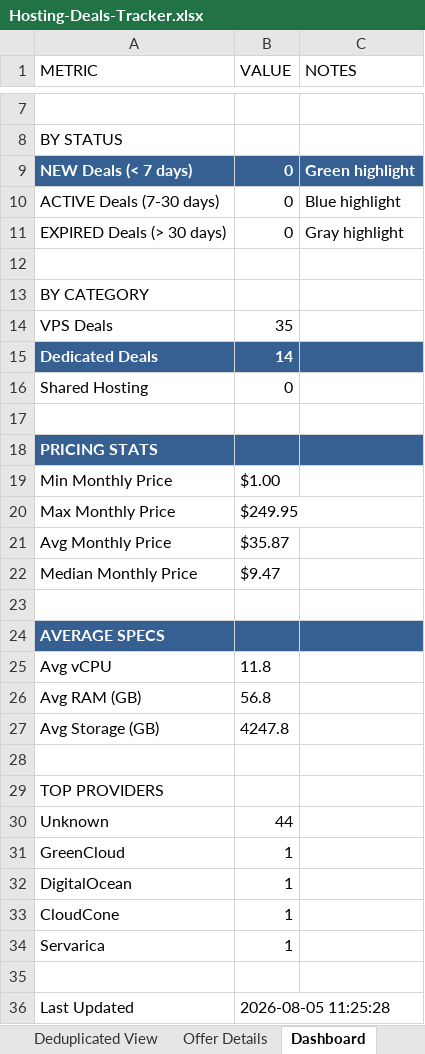
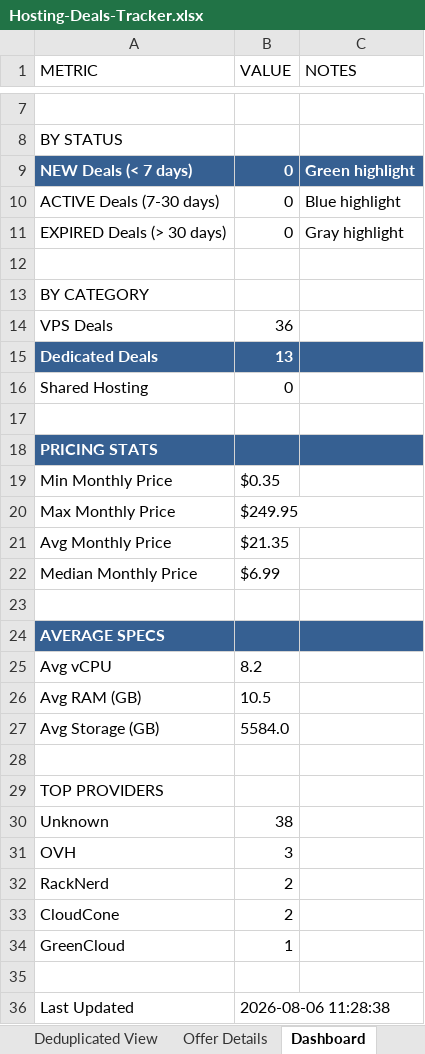
Before and after one commit to bojak83318/hosting-deals-tracker, an Excel workbook: output/Hosting-Deals-Tracker.xlsx, sheet Dashboard, drawn as a sheet; only a part is shown, gaps mark what is left out; values as stored, in another font and other column widths than the file's, no borders; removed rows and columns are numbered as before the commit, all else as after; the diff names each change by its address in the sheet, - before the commit and + after, or states it on an @@ line.

```diff
--- a/output/Hosting-Deals-Tracker.xlsx (sheet Dashboard)
+++ b/output/Hosting-Deals-Tracker.xlsx (sheet Dashboard)
-B14 (VALUE): 35
+B14 (VALUE): 36
-B15 (VALUE): 14
+B15 (VALUE): 13
-B19 (VALUE): $1.00
+B19 (VALUE): $0.35
-B21 (VALUE): $35.87
+B21 (VALUE): $21.35
-B22 (VALUE): $9.47
+B22 (VALUE): $6.99
-B25 (VALUE): 11.8
+B25 (VALUE): 8.2
-B26 (VALUE): 56.8
+B26 (VALUE): 10.5
-B27 (VALUE): 4247.8
+B27 (VALUE): 5584.0
-B30 (VALUE): 44
+B30 (VALUE): 38
+row 31: OVH | 3
+row 32: RackNerd | 2
+row 33: CloudCone | 2
-row 32: DigitalOcean | 1
-row 33: CloudCone | 1
-row 34: Servarica | 1
-B36 (VALUE): 2026-08-05 11:25:28
+B36 (VALUE): 2026-08-06 11:28:38
```
Also changed, not shown: sheet Raw Data, sheet Deals Tracker, sheet Deduplicated View, sheet Offer Details, 1 other file.
